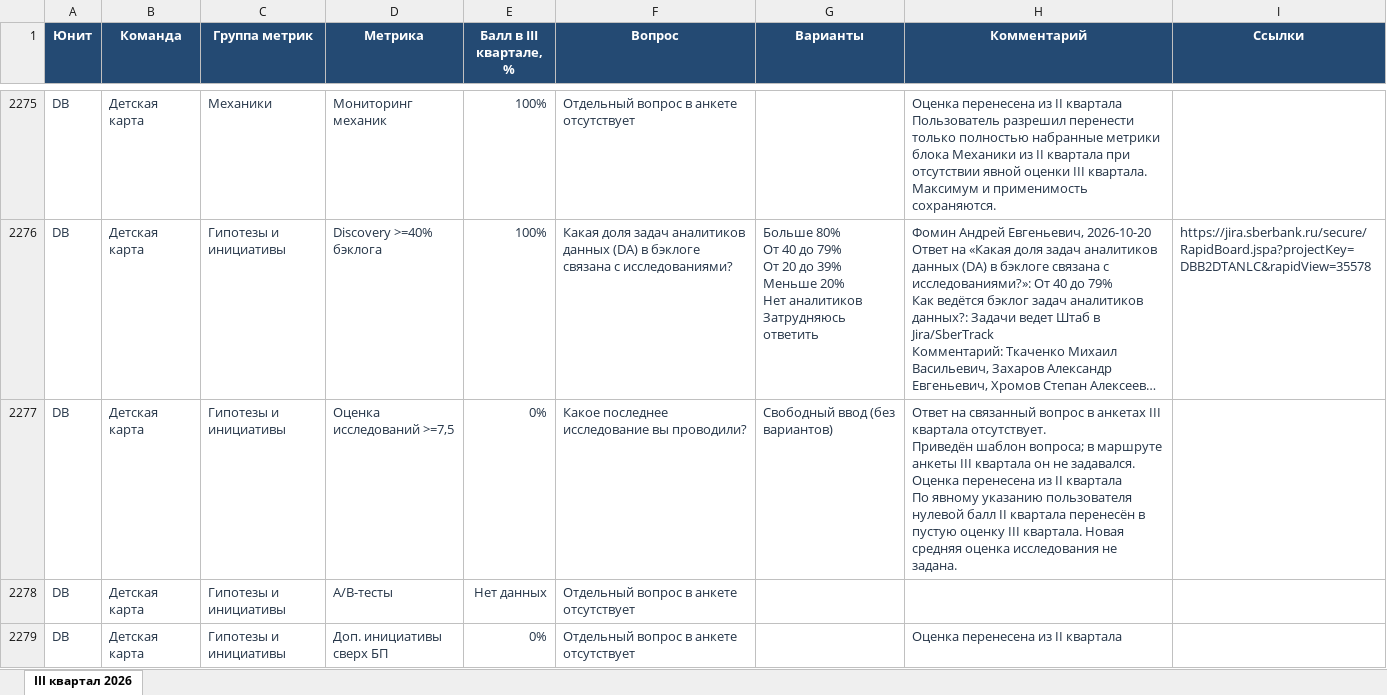
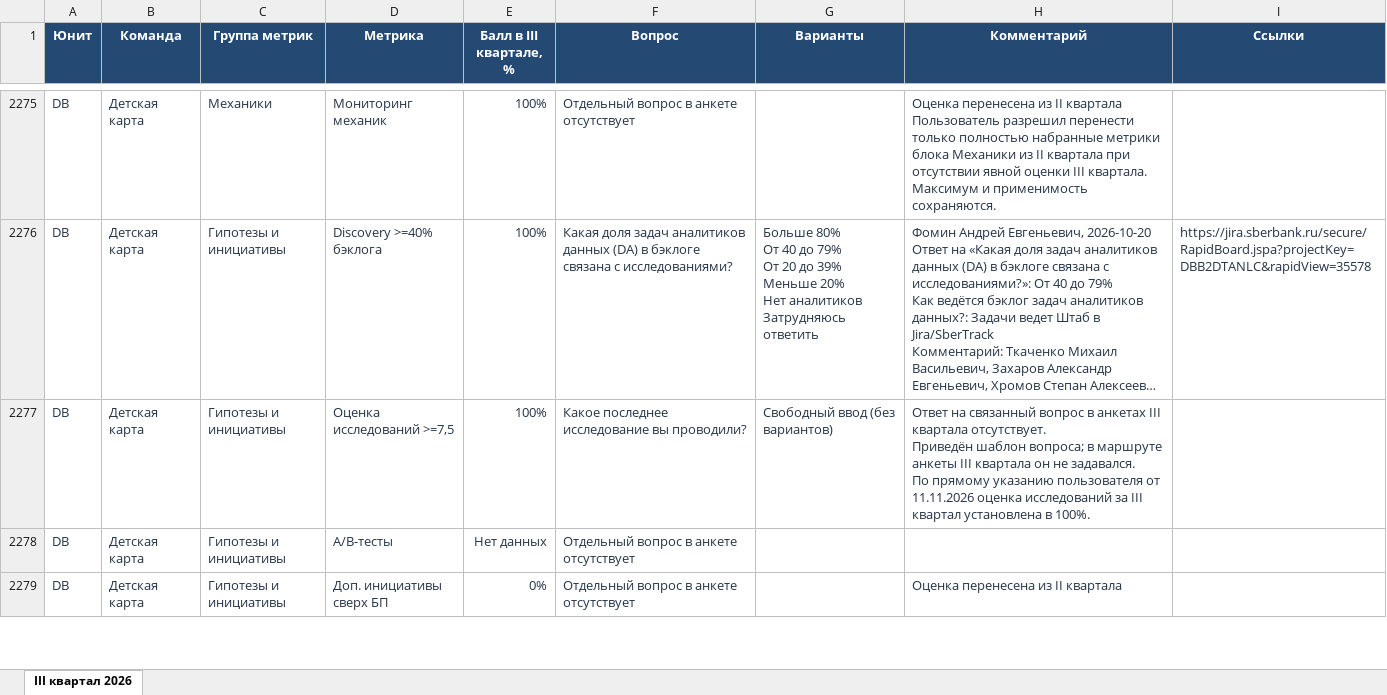
Before and after one commit to schischko-r/DD, an Excel workbook: outputs/ddi-q3-survey-export-2026-11-11/DDI_III_квартал_2026_метрики_и_ответы.xlsx, sheet III квартал 2026, drawn as a sheet; only a part is shown, gaps mark what is left out; long unchanged cells end in …; values as stored, in another font and other column widths than the file's, no borders; table styles not drawn; ↵ is a line break in a cell; the diff covers the shown part only; the diff names each change by its address in the sheet, - before the commit and + after, or states it on an @@ line.

```diff
--- a/outputs/ddi-q3-survey-export-2026-11-11/DDI_III_квартал_2026_метрики_и_ответы.xlsx (sheet III квартал 2026)
+++ b/outputs/ddi-q3-survey-export-2026-11-11/DDI_III_квартал_2026_метрики_и_ответы.xlsx (sheet III квартал 2026)
-E2277 (Балл в III квартале, %): 0%
+E2277 (Балл в III квартале, %): 100%
-H2277 (Комментарий): …не задавался. ↵ Оценка перенесена из II квартала ↵ По явному указанию пользователя нулевой балл II квартала перенесён в пустую оценку III квартала. Новая средняя оценка исследования не задана.
+H2277 (Комментарий): …не задавался. ↵ По прямому указанию пользователя от 11.11.2026 оценка исследований за III квартал установлена в 100%.
```
Also changed, not shown: 2 edited cells elsewhere in this sheet, 3 other files.
